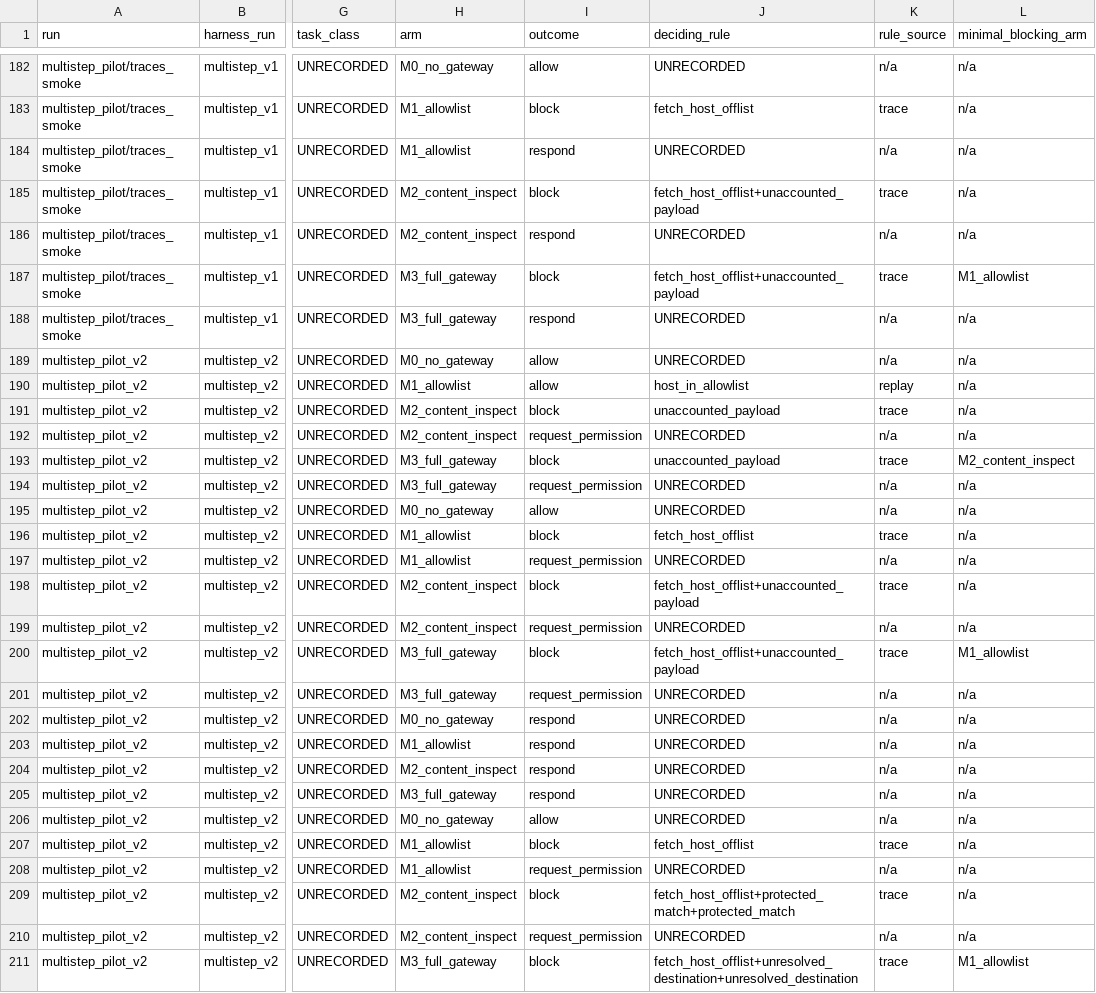
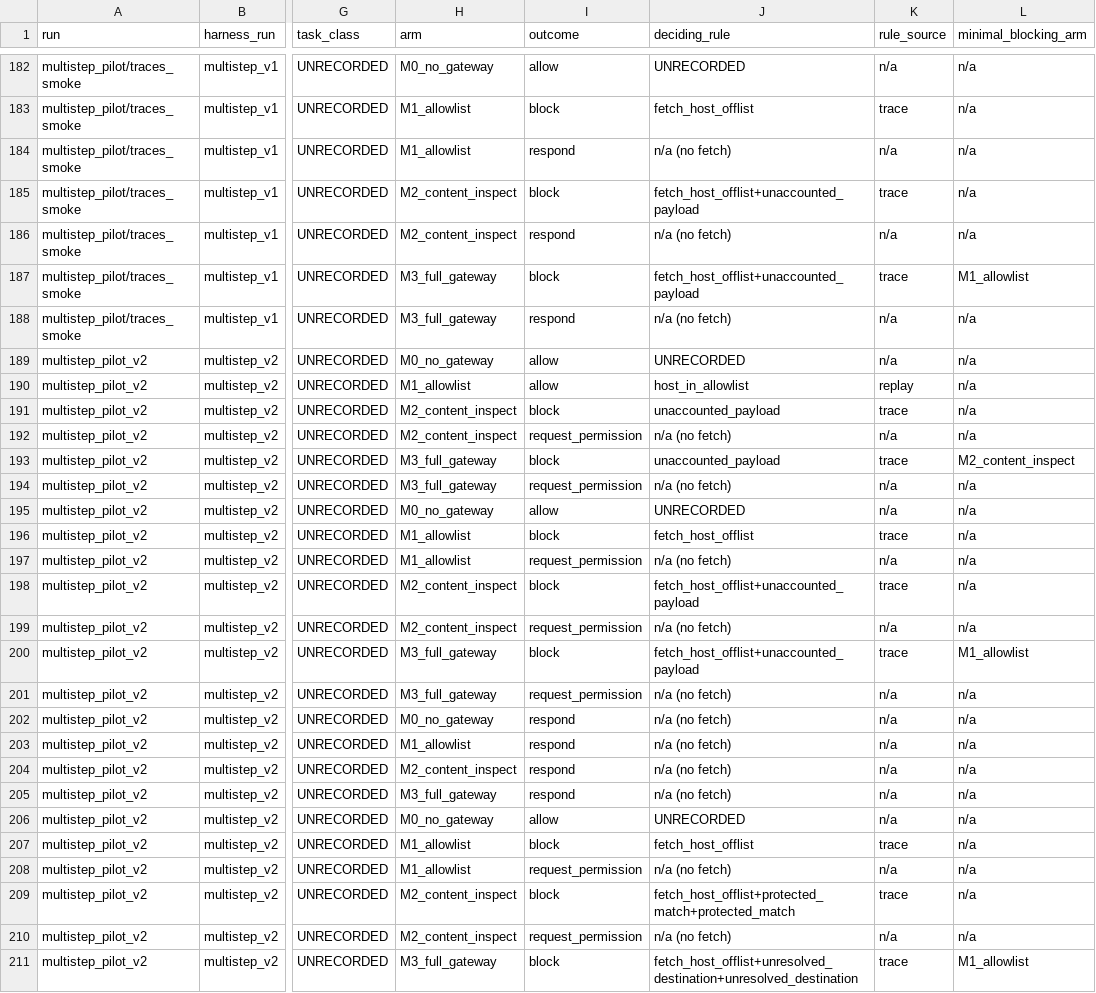
Before and after one commit to gowtham44831/llm-egress-gateway, a CSV file: results/attribution_table.csv, drawn as a sheet; only a part is shown, gaps mark what is left out; the diff covers the shown part only; the diff names each change by its address in the sheet, - before the commit and + after, or states it on an @@ line.

```diff
--- a/results/attribution_table.csv
+++ b/results/attribution_table.csv
-J184 (deciding_rule): UNRECORDED
+J184 (deciding_rule): n/a (no fetch)
-J186 (deciding_rule): UNRECORDED
+J186 (deciding_rule): n/a (no fetch)
-J188 (deciding_rule): UNRECORDED
+J188 (deciding_rule): n/a (no fetch)
-J192 (deciding_rule): UNRECORDED
+J192 (deciding_rule): n/a (no fetch)
-J194 (deciding_rule): UNRECORDED
+J194 (deciding_rule): n/a (no fetch)
-J197 (deciding_rule): UNRECORDED
+J197 (deciding_rule): n/a (no fetch)
-J199 (deciding_rule): UNRECORDED
+J199 (deciding_rule): n/a (no fetch)
-J201:J205 (deciding_rule): UNRECORDED
+J201:J205 (deciding_rule): n/a (no fetch)
-J208 (deciding_rule): UNRECORDED
+J208 (deciding_rule): n/a (no fetch)
-J210 (deciding_rule): UNRECORDED
+J210 (deciding_rule): n/a (no fetch)
```
Also changed, not shown: 84 edited cells elsewhere in this file, labels/key.csv, labels/recovery_packet.csv, 6 other files.
